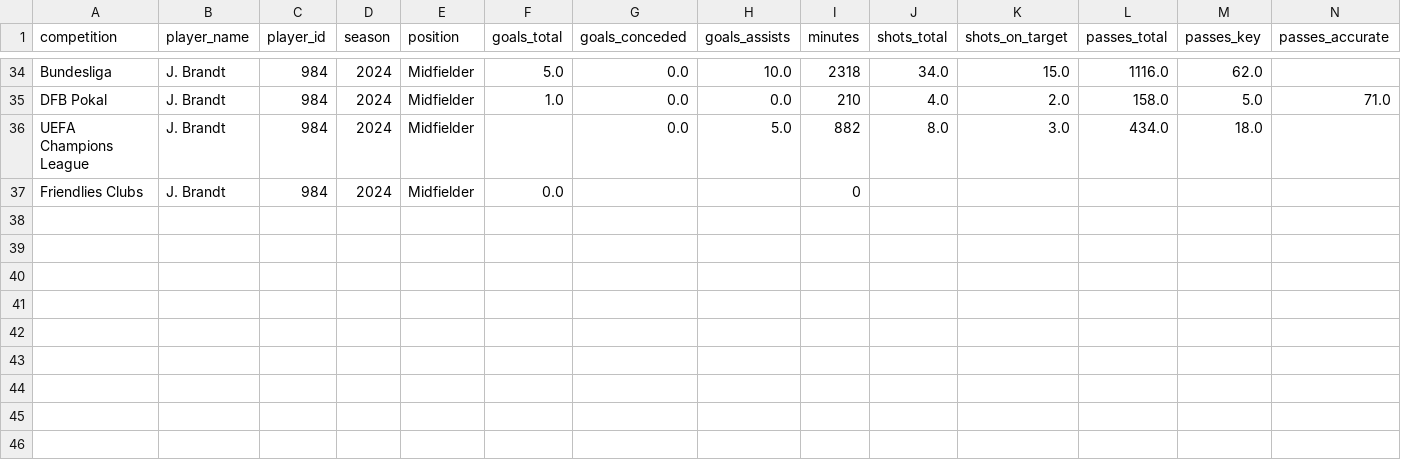
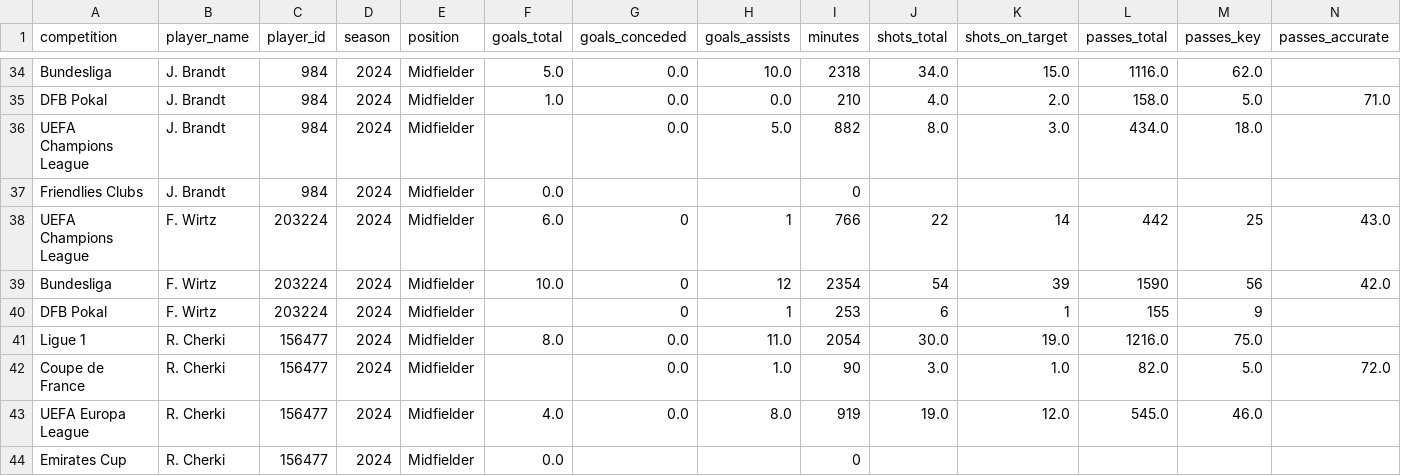
Before and after one commit to KC2005-alt/Player-Performance-Transfer-Model, a CSV file: player_stats.csv, drawn as a sheet; only a part is shown, gaps mark what is left out; rows hold the shown columns only; the diff names each change by its address in the sheet, - before the commit and + after, or states it on an @@ line.

Commit message:
Update fit_value_model to include age in predictions and modify output columns for clarity

```diff
--- a/player_stats.csv
+++ b/player_stats.csv
+row 38: UEFA Champions League | F. Wirtz | 203224 | 2024 | Midfielder | 6.0 | 0 | 1 | 766 | 22 | 14 | 442 | 25 | 43.0
+row 39: Bundesliga | F. Wirtz | 203224 | 2024 | Midfielder | 10.0 | 0 | 12 | 2354 | 54 | 39 | 1590 | 56 | 42.0
+row 40: DFB Pokal | F. Wirtz | 203224 | 2024 | Midfielder |  | 0 | 1 | 253 | 6 | 1 | 155 | 9
+row 41: Ligue 1 | R. Cherki | 156477 | 2024 | Midfielder | 8.0 | 0.0 | 11.0 | 2054 | 30.0 | 19.0 | 1216.0 | 75.0
+row 42: Coupe de France | R. Cherki | 156477 | 2024 | Midfielder |  | 0.0 | 1.0 | 90 | 3.0 | 1.0 | 82.0 | 5.0 | 72.0
+row 43: UEFA Europa League | R. Cherki | 156477 | 2024 | Midfielder | 4.0 | 0.0 | 8.0 | 919 | 19.0 | 12.0 | 545.0 | 46.0
+row 44: Emirates Cup | R. Cherki | 156477 | 2024 | Midfielder | 0.0 |  |  | 0
```
Also changed, not shown: training_data.csv, 1 other file.
